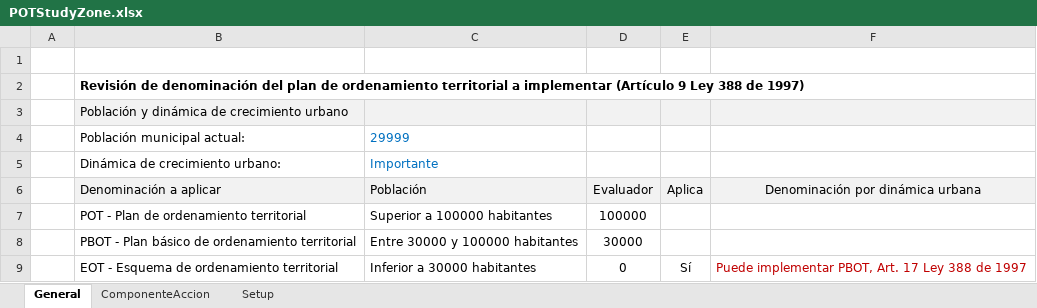
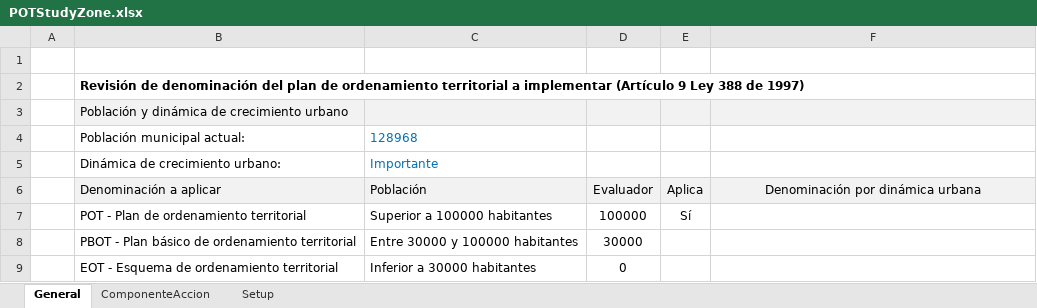
Before and after one commit to rcfdtools/R.SIGE, an Excel workbook: activity/POTStudyZone/POTStudyZone.xlsx, sheet General, drawn as a sheet; values as stored, in another font and other column widths than the file's, no borders; the diff names each change by its address in the sheet, - before the commit and + after, or states it on an @@ line.

Commit message:
General update.

```diff
--- a/activity/POTStudyZone/POTStudyZone.xlsx (sheet General)
+++ b/activity/POTStudyZone/POTStudyZone.xlsx (sheet General)
-C4: 29999
+C4: 128968
-E7: (empty)
+E7: Sí
-E9: Sí
+E9: (empty)
-F9: Puede implementar PBOT, Art. 17 Ley 388 de 1997
+F9: (empty)
```
Also changed, not shown: sheet ComponenteAccion, 1 other file.
